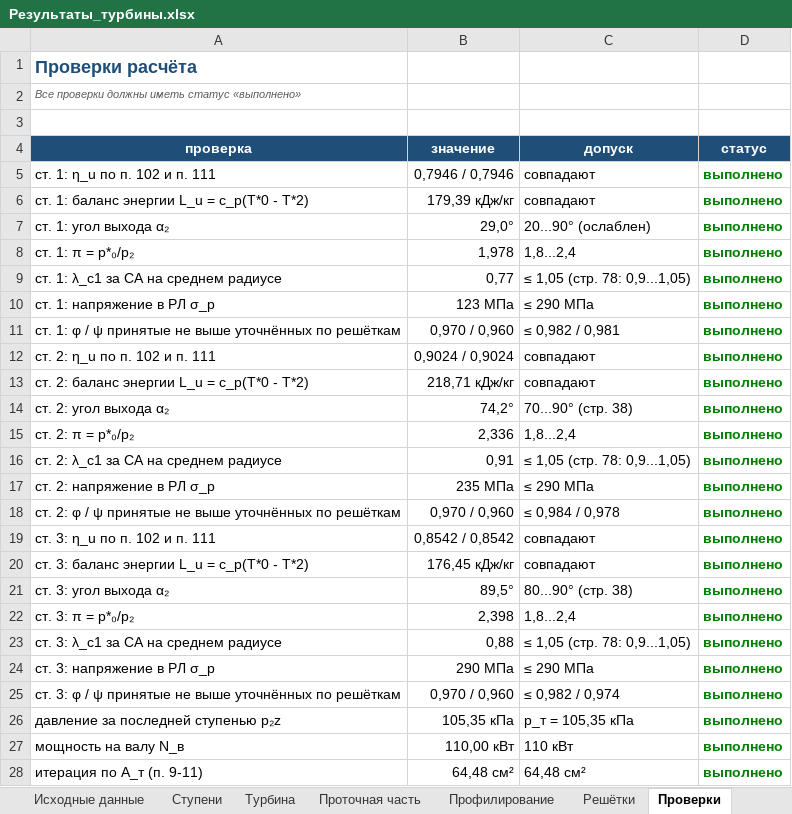
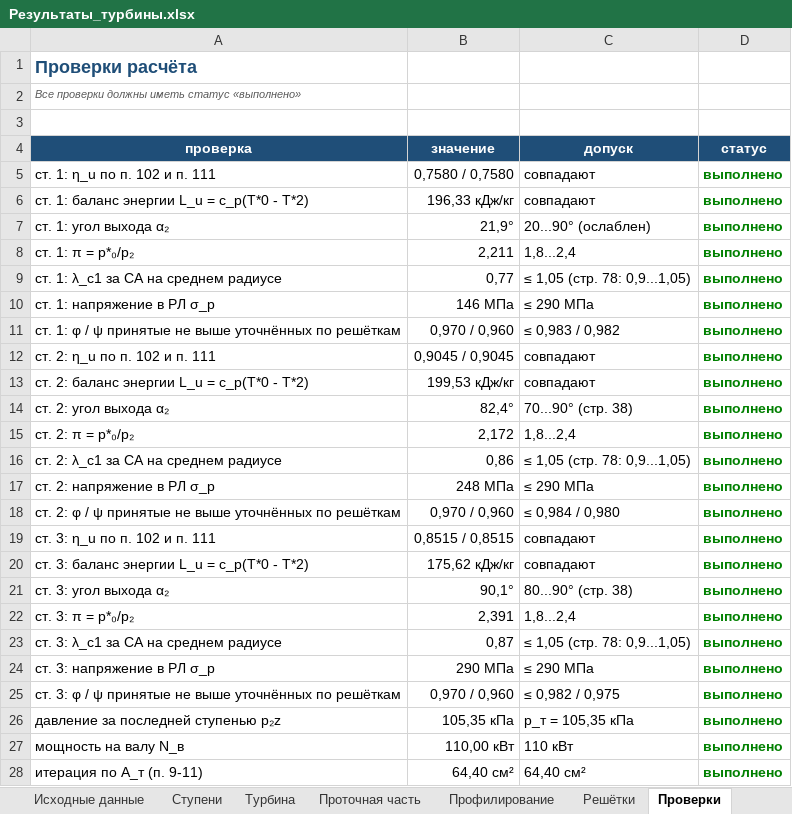
Before and after one commit to mikiway902/Turbinis-Curs, an Excel workbook: Turbinis-Calc/Результаты_турбины.xlsx, sheet Проверки, drawn as a sheet; only a part is shown; values as stored, in another font and other column widths than the file's, no borders; the diff covers the shown part only; the diff names each change by its address in the sheet, - before the commit and + after, or states it on an @@ line.

```diff
--- a/Turbinis-Calc/Результаты_турбины.xlsx (sheet Проверки)
+++ b/Turbinis-Calc/Результаты_турбины.xlsx (sheet Проверки)
-B5 (значение): 0,7946 / 0,7946
+B5 (значение): 0,7580 / 0,7580
-B6 (значение): 179,39 кДж/кг
+B6 (значение): 196,33 кДж/кг
-B7 (значение): 29,0°
+B7 (значение): 21,9°
-B8 (значение): 1,978
+B8 (значение): 2,211
-B10 (значение): 123 МПа
+B10 (значение): 146 МПа
-C11 (допуск): ≤ 0,982 / 0,981
+C11 (допуск): ≤ 0,983 / 0,982
-B12 (значение): 0,9024 / 0,9024
+B12 (значение): 0,9045 / 0,9045
-B13 (значение): 218,71 кДж/кг
+B13 (значение): 199,53 кДж/кг
-B14 (значение): 74,2°
+B14 (значение): 82,4°
-B15 (значение): 2,336
+B15 (значение): 2,172
-B16 (значение): 0,91
+B16 (значение): 0,86
-B17 (значение): 235 МПа
+B17 (значение): 248 МПа
-C18 (допуск): ≤ 0,984 / 0,978
+C18 (допуск): ≤ 0,984 / 0,980
-B19 (значение): 0,8542 / 0,8542
+B19 (значение): 0,8515 / 0,8515
-B20 (значение): 176,45 кДж/кг
+B20 (значение): 175,62 кДж/кг
-B21 (значение): 89,5°
+B21 (значение): 90,1°
-B22 (значение): 2,398
+B22 (значение): 2,391
-B23 (значение): 0,88
+B23 (значение): 0,87
-C25 (допуск): ≤ 0,982 / 0,974
+C25 (допуск): ≤ 0,982 / 0,975
-B28 (значение): 64,48 см²
+B28 (значение): 64,40 см²
-C28 (допуск): 64,48 см²
+C28 (допуск): 64,40 см²
```
Also changed, not shown: 1 added row, 1 removed row and 9 edited cells elsewhere in this sheet, sheet Профилирование, sheet Ступени, sheet Решётки, sheet Проточная часть, sheet Сводка, sheet Турбина, 1 more sheet, charts or pictures, 7 other files.
